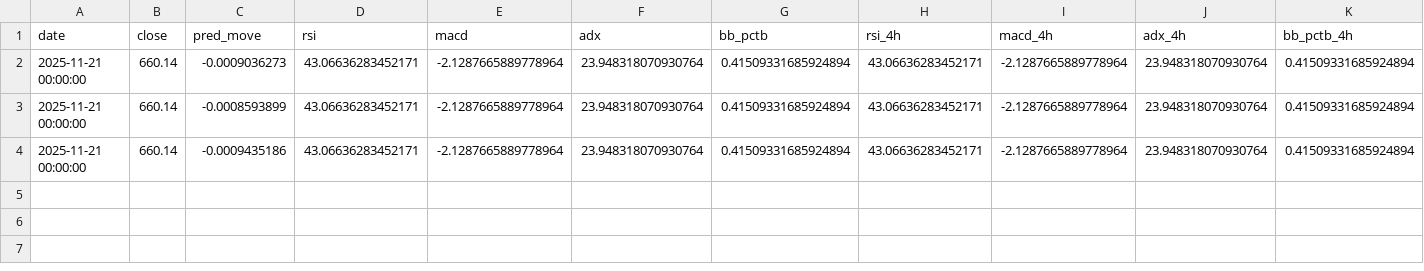
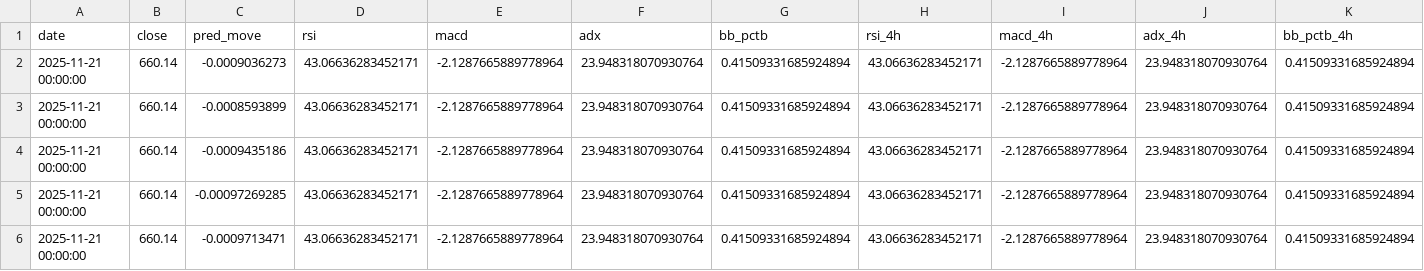
Before and after one commit to ahekmati/Qube3, a CSV file: SPY_filter_signals.csv, drawn as a sheet; only a part is shown; rows hold the shown columns only; the diff names each change by its address in the sheet, - before the commit and + after, or states it on an @@ line.

```diff
--- a/SPY_filter_signals.csv
+++ b/SPY_filter_signals.csv
+row 5: 2025-11-21 00:00:00 | 660.14 | -0.00097269285 | 43.06636283452171 | -2.1287665889778964 | 23.948318070930764 | 0.41509331685924894 | 43.06636283452171 | -2.1287665889778964 | 23.948318070930764 | 0.41509331685924894
+row 6: 2025-11-21 00:00:00 | 660.14 | -0.0009713471 | 43.06636283452171 | -2.1287665889778964 | 23.948318070930764 | 0.41509331685924894 | 43.06636283452171 | -2.1287665889778964 | 23.948318070930764 | 0.41509331685924894
```
Also changed, not shown: QQQ_filter_signals.csv, 1 other file.
